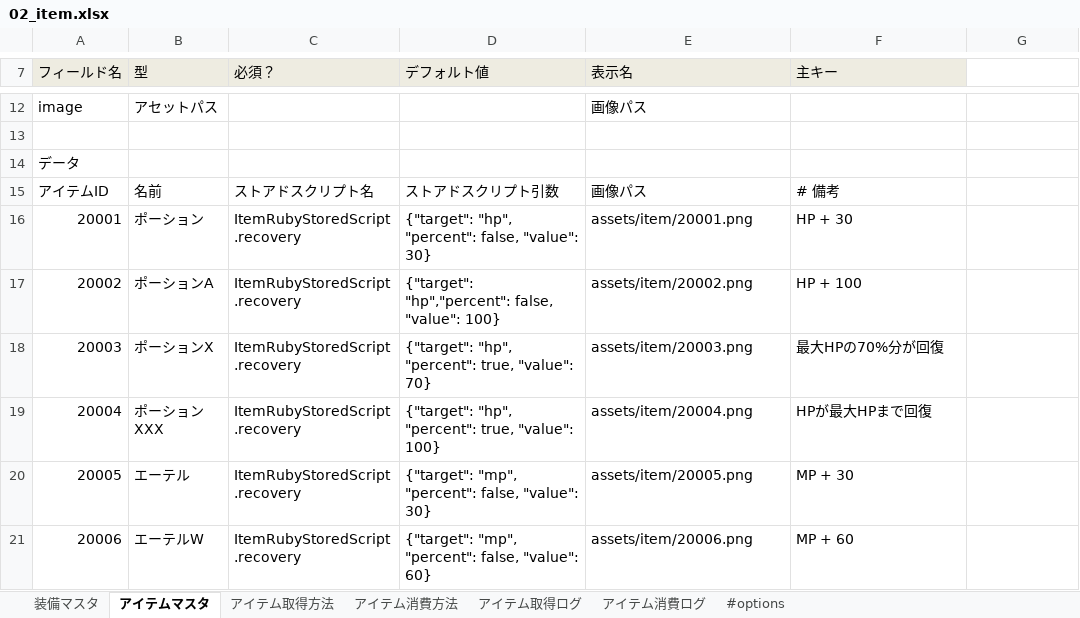
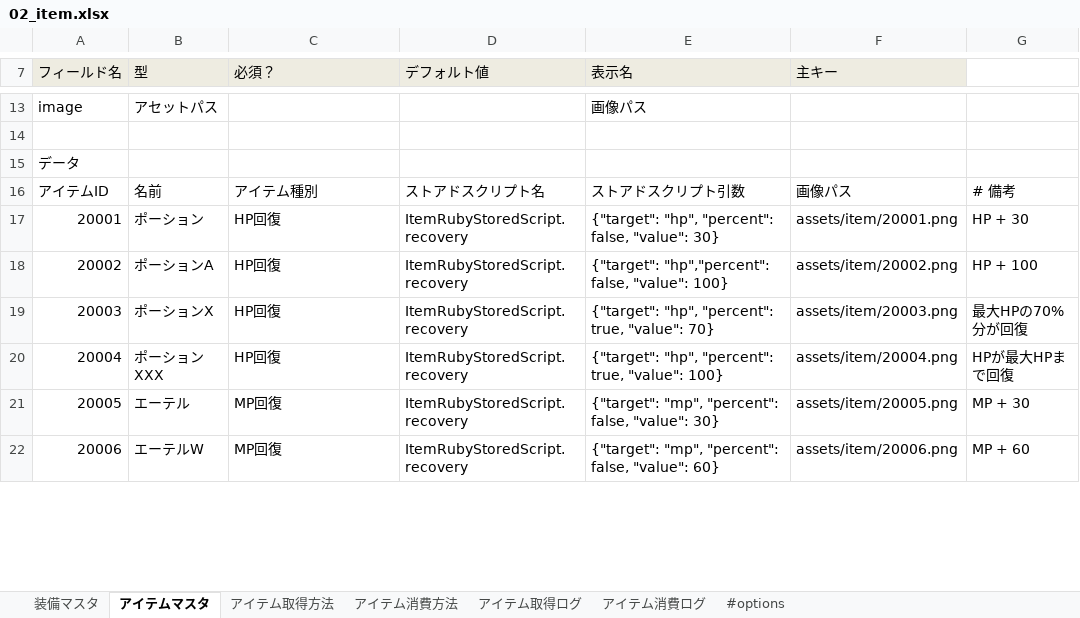
Before and after one commit to groovenauts/fontana_sample, an Excel workbook: app/seeds/02_item.xlsx, sheet アイテムマスタ, drawn as a sheet; only a part is shown, gaps mark what is left out; values as stored, in another font and other column widths than the file's, no borders; addresses are those after the commit; the diff covers the shown part only; the diff names each change by its address in the sheet, - before the commit and + after, or states it on an @@ line.

Commit message:
[test 1-1] downloadable_masterとしてアイテムマスタ(01_item.xlsx)のフィールドに"アイテム種別(type)"というフィールドを追加。

```diff
--- a/app/seeds/02_item.xlsx (sheet アイテムマスタ)
+++ b/app/seeds/02_item.xlsx (sheet アイテムマスタ)
-C16 (必須？): ストアドスクリプト名
+C16 (必須？): アイテム種別
-D16 (デフォルト値): ストアドスクリプト引数
+D16 (デフォルト値): ストアドスクリプト名
-E16 (表示名): 画像パス
+E16 (表示名): ストアドスクリプト引数
-F16 (主キー): # 備考
+F16 (主キー): 画像パス
-G16: (empty)
+G16: # 備考
-C17:C20 (必須？): ItemRubyStoredScript.recovery
+C17:C20 (必須？): HP回復
-D17 (デフォルト値): {"target": "hp", "percent": false, "value": 30}
+D17 (デフォルト値): ItemRubyStoredScript.recovery
-E17 (表示名): assets/item/20001.png
+E17 (表示名): {"target": "hp", "percent": false, "value": 30}
-F17 (主キー): HP + 30
+F17 (主キー): assets/item/20001.png
-G17: (empty)
+G17: HP + 30
-D18 (デフォルト値): {"target": "hp","percent": false, "value": 100}
+D18 (デフォルト値): ItemRubyStoredScript.recovery
-E18 (表示名): assets/item/20002.png
+E18 (表示名): {"target": "hp","percent": false, "value": 100}
-F18 (主キー): HP + 100
+F18 (主キー): assets/item/20002.png
-G18: (empty)
+G18: HP + 100
-D19 (デフォルト値): {"target": "hp", "percent": true, "value": 70}
+D19 (デフォルト値): ItemRubyStoredScript.recovery
-E19 (表示名): assets/item/20003.png
+E19 (表示名): {"target": "hp", "percent": true, "value": 70}
-F19 (主キー): 最大HPの70%分が回復
+F19 (主キー): assets/item/20003.png
-G19: (empty)
+G19: 最大HPの70%分が回復
-D20 (デフォルト値): {"target": "hp", "percent": true, "value": 100}
+D20 (デフォルト値): ItemRubyStoredScript.recovery
-E20 (表示名): assets/item/20004.png
+E20 (表示名): {"target": "hp", "percent": true, "value": 100}
-F20 (主キー): HPが最大HPまで回復
+F20 (主キー): assets/item/20004.png
-G20: (empty)
+G20: HPが最大HPまで回復
-C21:C22 (必須？): ItemRubyStoredScript.recovery
+C21:C22 (必須？): MP回復
-D21 (デフォルト値): {"target": "mp", "percent": false, "value": 30}
+D21 (デフォルト値): ItemRubyStoredScript.recovery
-E21 (表示名): assets/item/20005.png
+E21 (表示名): {"target": "mp", "percent": false, "value": 30}
-F21 (主キー): MP + 30
+F21 (主キー): assets/item/20005.png
-G21: (empty)
+G21: MP + 30
-D22 (デフォルト値): {"target": "mp", "percent": false, "value": 60}
+D22 (デフォルト値): ItemRubyStoredScript.recovery
-E22 (表示名): assets/item/20006.png
+E22 (表示名): {"target": "mp", "percent": false, "value": 60}
-F22 (主キー): MP + 60
+F22 (主キー): assets/item/20006.png
-G22: (empty)
+G22: MP + 60
```
Also changed, not shown: 1 added row and 29 edited cells elsewhere in this sheet.
